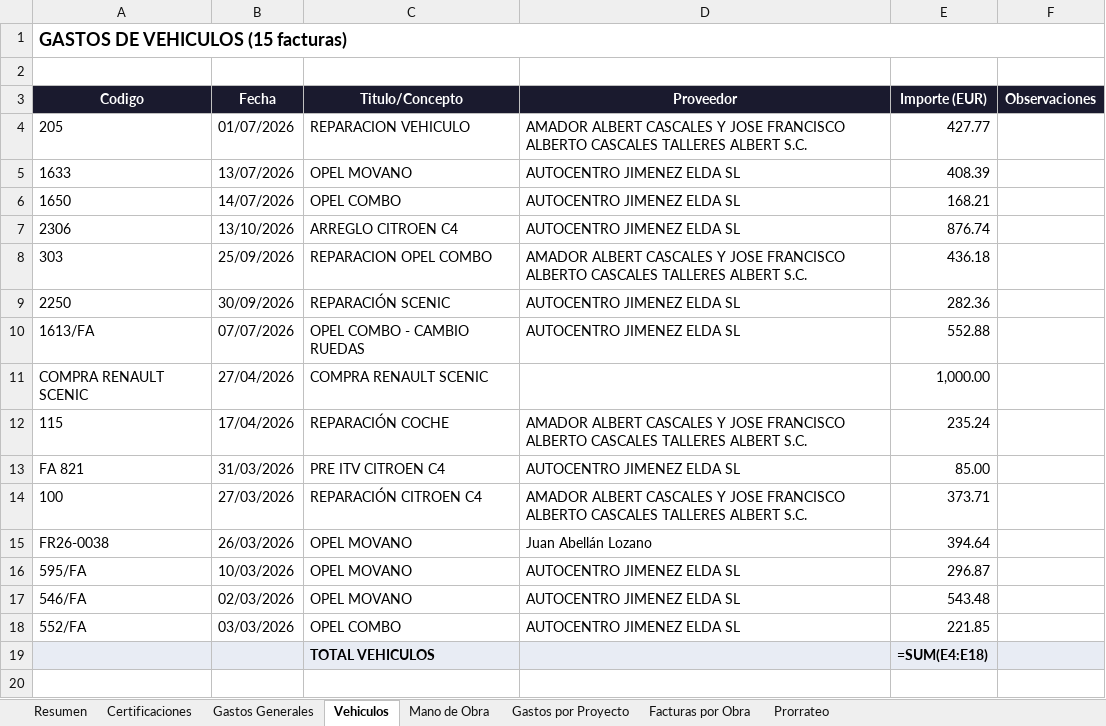
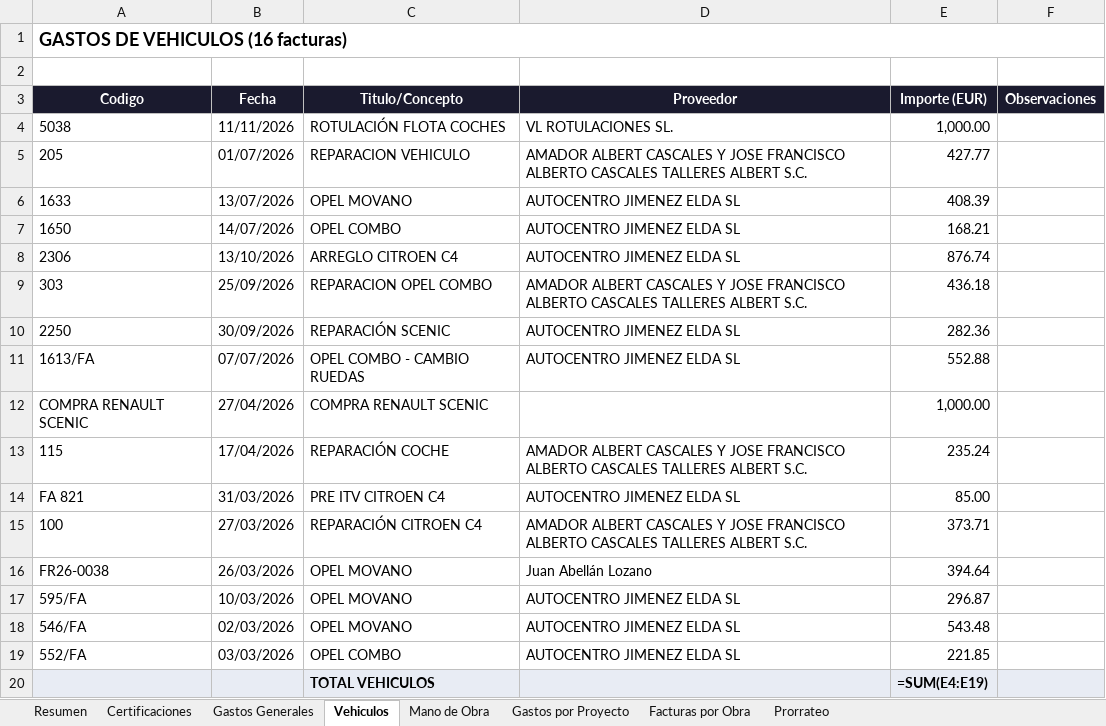
Before and after one commit to juanjosemas/dashboard, an Excel workbook: ECO_STRUCT_Datos.xlsx, sheet Vehiculos, drawn as a sheet; values as stored, in another font and other column widths than the file's, no borders; formulas without a stored value are shown as written; addresses are those after the commit; the diff names each change by its address in the sheet, - before the commit and + after, or states it on an @@ line.

```diff
--- a/ECO_STRUCT_Datos.xlsx (sheet Vehiculos)
+++ b/ECO_STRUCT_Datos.xlsx (sheet Vehiculos)
-A1 (Codigo): GASTOS DE VEHICULOS (15 facturas)
+A1 (Codigo): GASTOS DE VEHICULOS (16 facturas)
+row 4: 5038 | 11/11/2026 | ROTULACIÓN FLOTA COCHES | VL ROTULACIONES SL. | 1,000.00
-E20 (Importe (EUR)): =SUM(E4:E18)
+E20 (Importe (EUR)): =SUM(E4:E19)
```
Also changed, not shown: sheet Facturas por Obra, sheet Gastos Generales, sheet Gastos por Proyecto, sheet Resumen, 4 other files.
